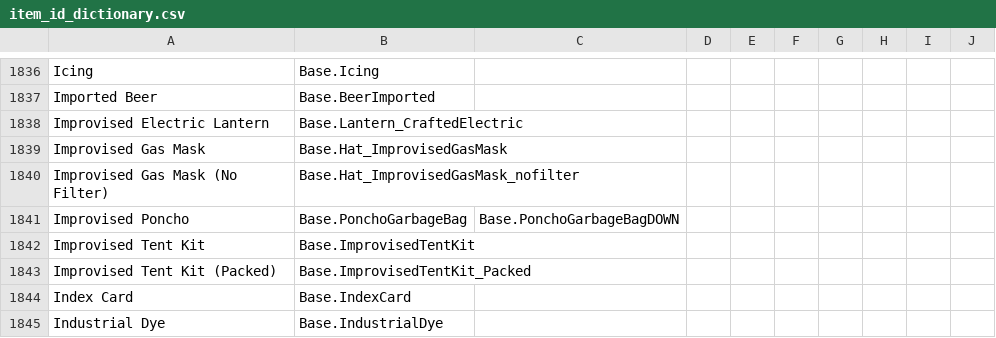
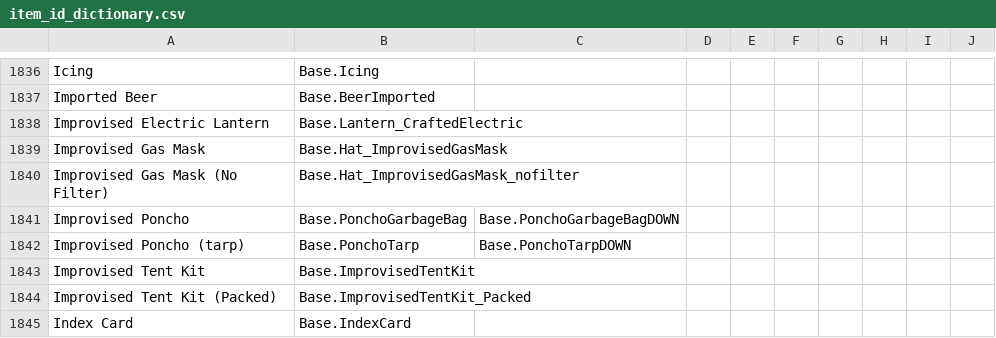
Before and after one commit to Vaileasys/pz-wiki_parser, a CSV file: resources/item_id_dictionary.csv, drawn as a sheet; only a part is shown, gaps mark what is left out; the shorter side is filled out with more unchanged rows; the diff names each change by its address in the sheet, - before the commit and + after, or states it on an @@ line.

Commit message:
tarp poncho

```diff
--- a/resources/item_id_dictionary.csv
+++ b/resources/item_id_dictionary.csv
+row 1842: Improvised Poncho (tarp) | Base.PonchoTarp | Base.PonchoTarpDOWN
```
